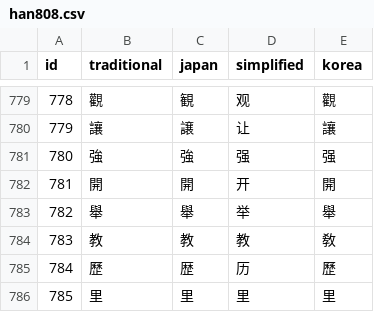
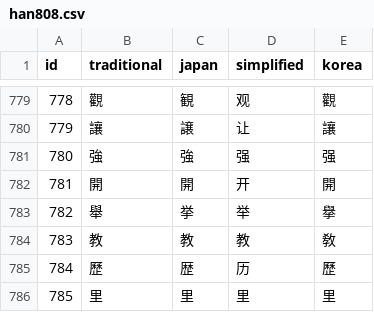
Before and after one commit to pen-talk/pen-talk.github.io, a CSV file: _data/han808.csv, drawn as a sheet; only a part is shown, gaps mark what is left out.

Commit message:
Fix han808 errors

```diff
--- a/_data/han808.csv
+++ b/_data/han808.csv
@@ -782,3 +782,3 @@ id,traditional,japan,simplified,korea
 781,開,開,开,開
-782,舉,舉,举,舉
+782,舉,挙,举,擧
 783,教,教,教,敎
```
